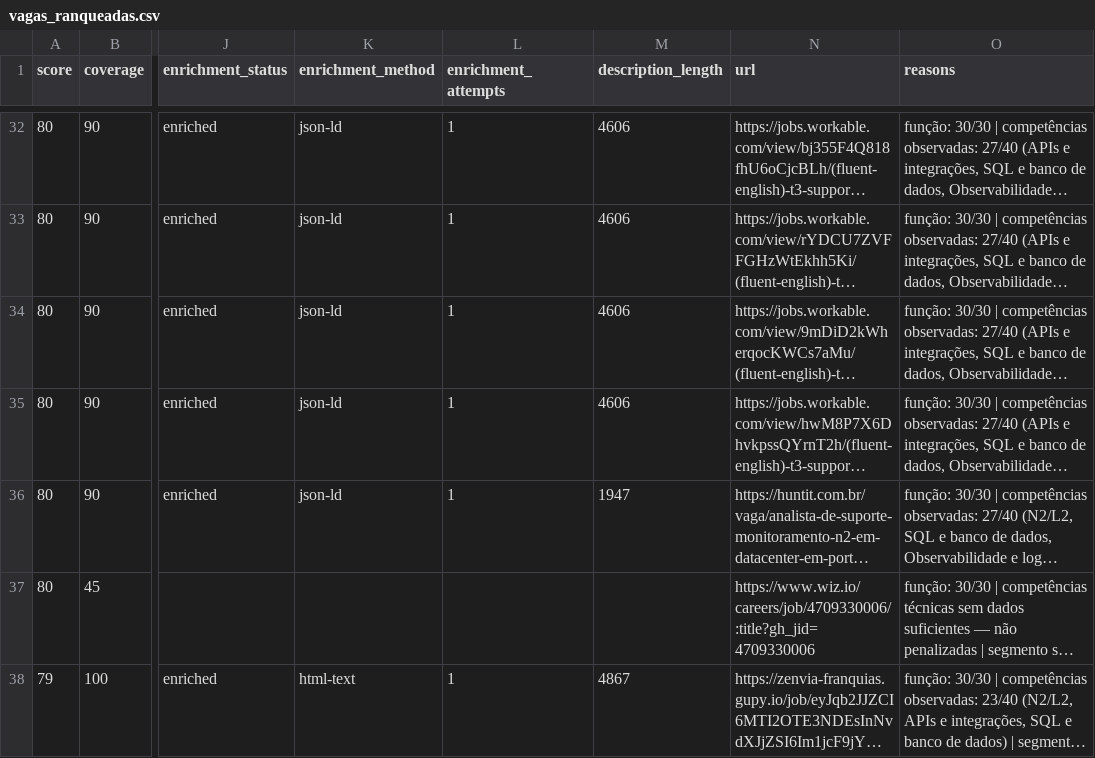
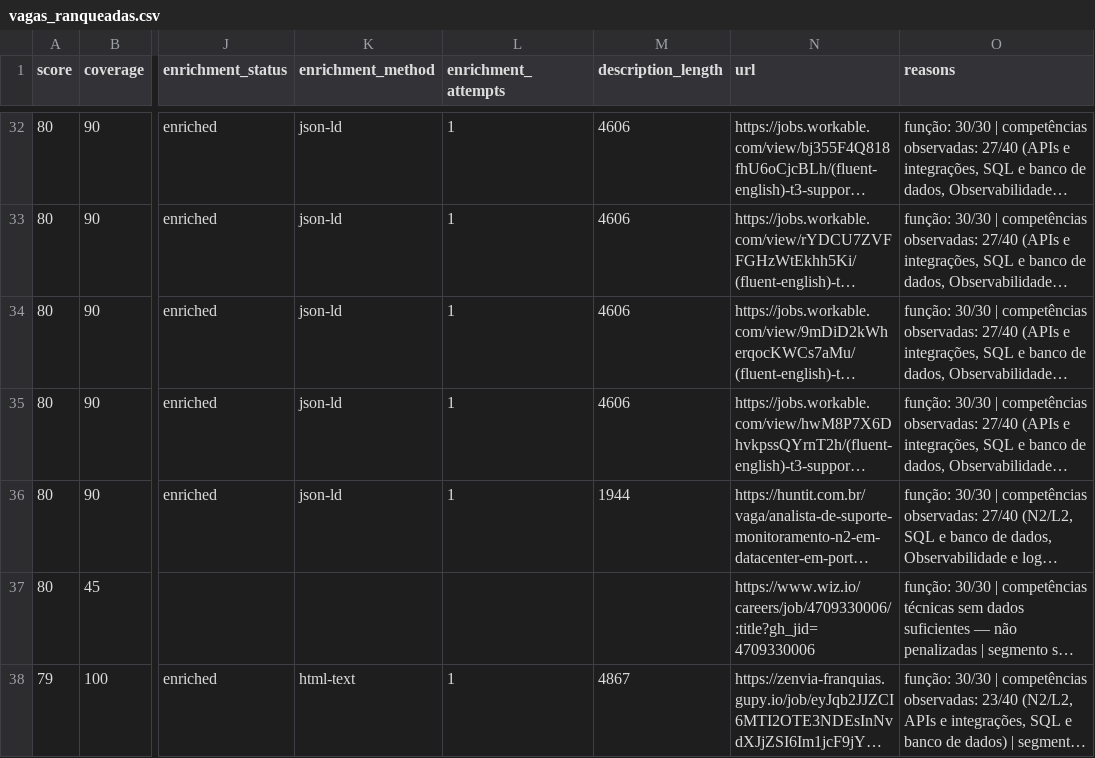
Before and after one commit to edsonjunioor32/agente-vagas-edson, a CSV file: output/vagas_ranqueadas.csv, drawn as a sheet; only a part is shown, gaps mark what is left out; long unchanged cells end in …; the diff covers the shown part only; the diff names each change by its address in the sheet, - before the commit and + after, or states it on an @@ line.

```diff
--- a/output/vagas_ranqueadas.csv
+++ b/output/vagas_ranqueadas.csv
-M36 (description_length): 1947
+M36 (description_length): 1944
```
Also changed, not shown: 1 added row, 1 removed row and 1 edited cell elsewhere in this file, 2 other files.
